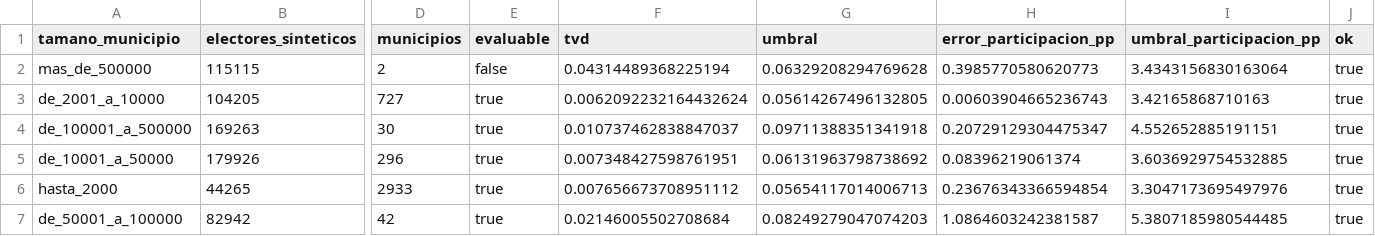
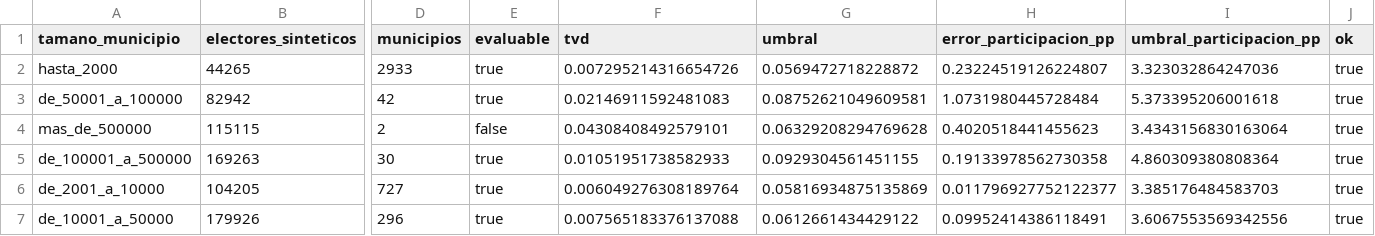
Before and after one commit to AlvaroArriola/SyntheticPopulation, a CSV file: reports/fase_08b/2026-01-01_ES_1000000_s1_v_pol_reservada_espana.csv, drawn as a sheet; only a part is shown, gaps mark what is left out; removed rows and columns are numbered as before the commit, all else as after; rows hold the shown columns only; the diff names each change by its address in the sheet, - before the commit and + after, or states it on an @@ line.

```diff
--- a/reports/fase_08b/2026-01-01_ES_1000000_s1_v_pol_reservada_espana.csv
+++ b/reports/fase_08b/2026-01-01_ES_1000000_s1_v_pol_reservada_espana.csv
+row 2: hasta_2000 | 44265 | 2933 | true | 0.007295214316654726 | 0.0569472718228872 | 0.23224519126224807 | 3.323032864247036 | true
+row 3: de_50001_a_100000 | 82942 | 42 | true | 0.02146911592481083 | 0.08752621049609581 | 1.0731980445728484 | 5.373395206001618 | true
-F4 (tvd): 0.04314489368225194
+F4 (tvd): 0.04308408492579101
-H4 (error_participacion_pp): 0.3985770580620773
+H4 (error_participacion_pp): 0.4020518441455623
-row 3: de_2001_a_10000 | 104205 | 727 | true | 0.0062092232164432624 | 0.05614267496132805 | 0.00603904665236743 | 3.42165868710163 | true
-F5 (tvd): 0.010737462838847037
+F5 (tvd): 0.01051951738582933
-G5 (umbral): 0.09711388351341918
+G5 (umbral): 0.0929304561451155
-H5 (error_participacion_pp): 0.20729129304475347
+H5 (error_participacion_pp): 0.19133978562730358
-I5 (umbral_participacion_pp): 4.552652885191151
+I5 (umbral_participacion_pp): 4.860309380808364
+row 6: de_2001_a_10000 | 104205 | 727 | true | 0.006049276308189764 | 0.05816934875135869 | 0.011796927752122377 | 3.385176484583703 | true
-F7 (tvd): 0.007348427598761951
+F7 (tvd): 0.007565183376137088
-G7 (umbral): 0.06131963798738692
+G7 (umbral): 0.0612661434429122
-H7 (error_participacion_pp): 0.08396219061374
+H7 (error_participacion_pp): 0.09952414386118491
-I7 (umbral_participacion_pp): 3.6036929754532885
+I7 (umbral_participacion_pp): 3.6067553569342556
-row 6: hasta_2000 | 44265 | 2933 | true | 0.007656673708951112 | 0.05654117014006713 | 0.23676343366594854 | 3.3047173695497976 | true
-row 7: de_50001_a_100000 | 82942 | 42 | true | 0.02146005502708684 | 0.08249279047074203 | 1.0864603242381587 | 5.3807185980544485 | true
```
Also changed, not shown: reports/fase_08b/2026-01-01_ES_1000000_s1_v_pol_recuerdo.csv, reports/fase_08b/2026-01-01_ES_1000000_s1_v_pol_reservada_ccaa.csv, 17 other files.
